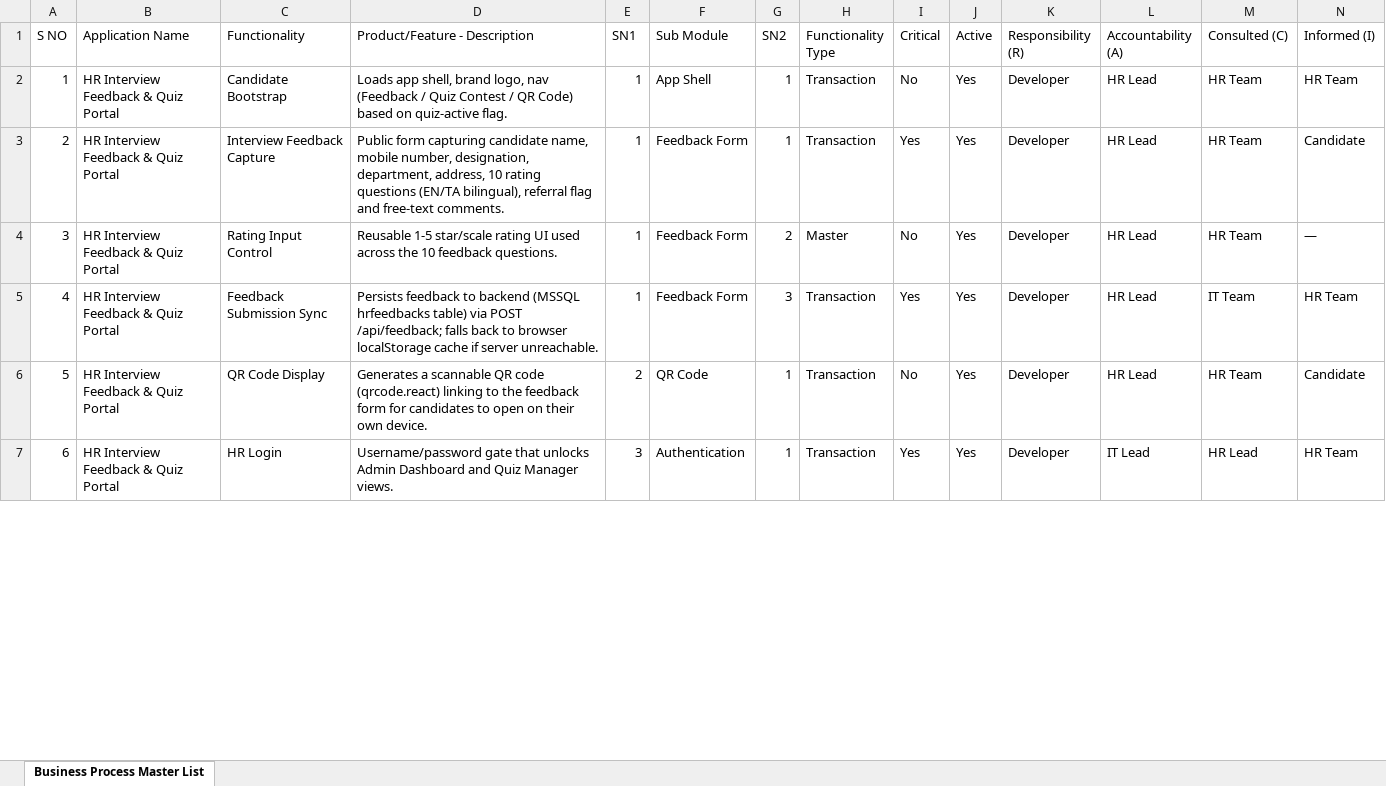
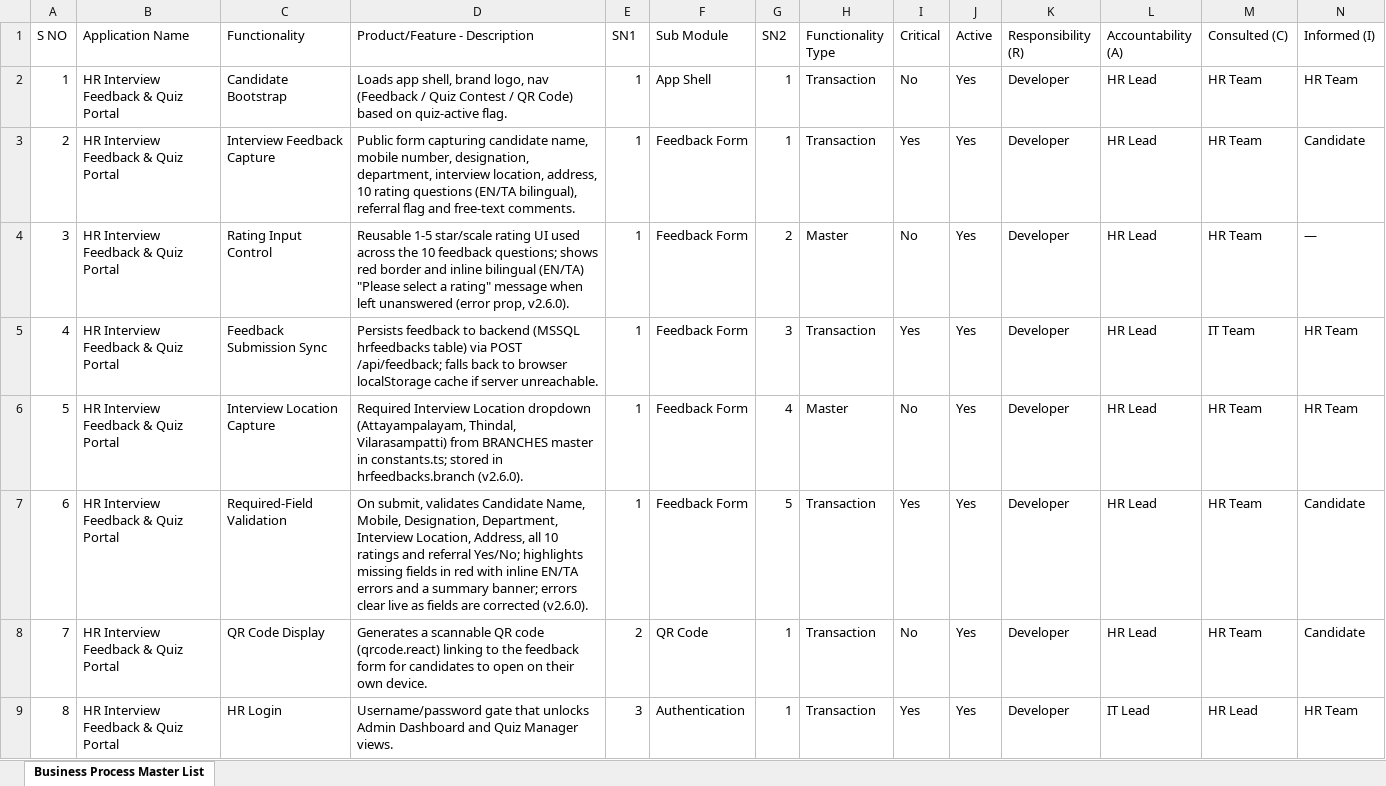
Before and after one commit to Ramkumar-Uathayam/HR-Interview-Feedback, an Excel workbook: Business_Process_Master_List.xlsx, sheet Business Process Master List, drawn as a sheet; only a part is shown; values as stored, in another font and other column widths than the file's, no borders; addresses are those after the commit; rows hold the shown columns only; the diff covers the shown part only; the diff names each change by its address in the sheet, - before the commit and + after, or states it on an @@ line.

```diff
--- a/Business_Process_Master_List.xlsx (sheet Business Process Master List)
+++ b/Business_Process_Master_List.xlsx (sheet Business Process Master List)
-D3 (Product/Feature - Description): …designation, department, address, 10…
+D3 (Product/Feature - Description): …designation, department, interview location, address, 10…
-D4 (Product/Feature - Description): …10 feedback questions.
+D4 (Product/Feature - Description): …10 feedback questions; shows red border and inline bilingual (EN/TA) "Please select a rating" message when left unanswered (error prop, v2.6.0).
+row 6: 5 | HR Interview Feedback & Quiz Portal | Interview Location Capture | Required Interview Location dropdown (Attayampalayam, Thindal, Vilarasampatti) from BRANCHES master in constants.ts; stored in hrfeedbacks.branch (v2.6.0). | 1 | Feedback Form | 4 | Master | No | Yes | Developer | HR Lead | HR Team | HR Team
+row 7: 6 | HR Interview Feedback & Quiz Portal | Required-Field Validation | On submit, validates Candidate Name, Mobile, Designation, Department, Interview Location, Address, all 10 ratings and referral Yes/No; highlights missing fields in red with inline EN/TA errors and a summary banner; errors clear live as fields are corrected (v2.6.0). | 1 | Feedback Form | 5 | Transaction | Yes | Yes | Developer | HR Lead | HR Team | Candidate
@@ column A (S NO) renumbered between rows 8 and 20 @@
```
Also changed, not shown: 4 added rows and 3 edited cells elsewhere in this sheet, 12 other files.
